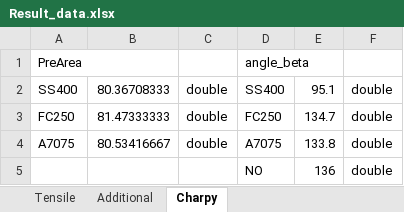
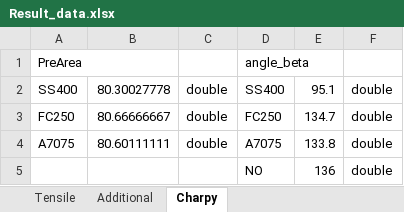
Before and after one commit to TakeshiTakamizawa/3ME1_Experiment1, an Excel workbook: ToolboxForSimulator/condition/Result_data.xlsx, sheet Charpy, drawn as a sheet; values as stored, in another font and other column widths than the file's, no borders; the diff names each change by its address in the sheet, - before the commit and + after, or states it on an @@ line.

```diff
--- a/ToolboxForSimulator/condition/Result_data.xlsx (sheet Charpy)
+++ b/ToolboxForSimulator/condition/Result_data.xlsx (sheet Charpy)
-B2: 80.36708333
+B2: 80.30027778
-B3: 81.47333333
+B3: 80.66666667
-B4: 80.53416667
+B4: 80.60111111
```
Also changed, not shown: 7 other files.
